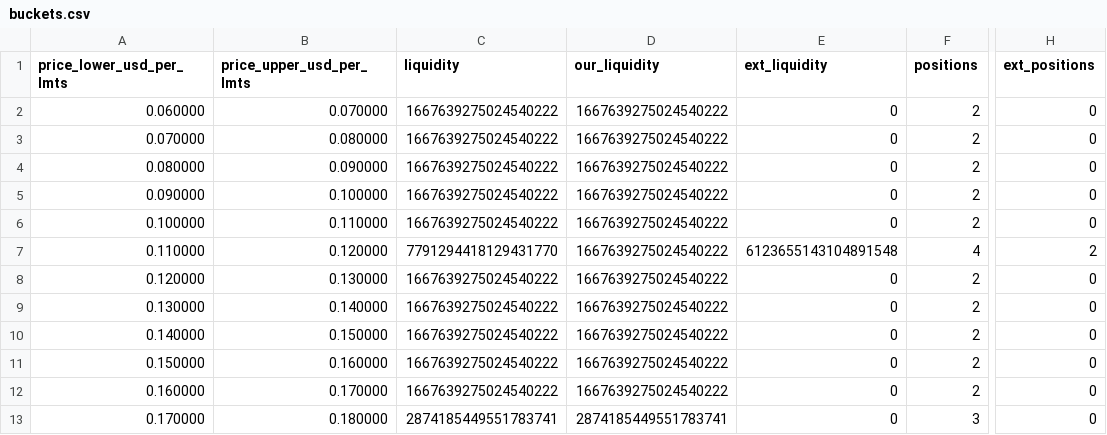
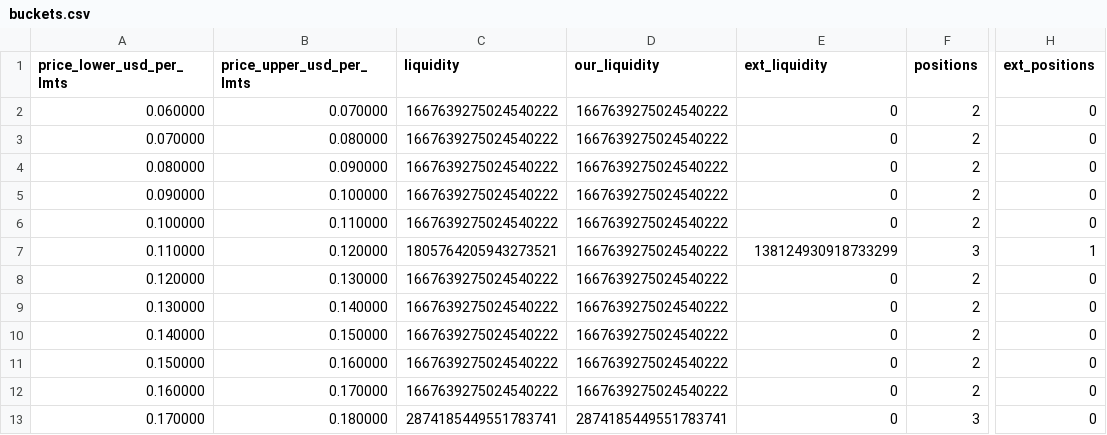
Before and after one commit to catmeover-png/drome_parser_lmts, a CSV file: out/0xbe4c36b9542610df83ca690c8b5bc53bbbc5d542/buckets.csv, drawn as a sheet; only a part is shown, gaps mark what is left out; the diff names each change by its address in the sheet, - before the commit and + after, or states it on an @@ line.

```diff
--- a/out/0xbe4c36b9542610df83ca690c8b5bc53bbbc5d542/buckets.csv
+++ b/out/0xbe4c36b9542610df83ca690c8b5bc53bbbc5d542/buckets.csv
-C7 (liquidity): 7791294418129431770
+C7 (liquidity): 1805764205943273521
-E7 (ext_liquidity): 6123655143104891548
+E7 (ext_liquidity): 138124930918733299
-F7 (positions): 4
+F7 (positions): 3
-H7 (ext_positions): 2
+H7 (ext_positions): 1
```
Also changed, not shown: out/0xbe4c36b9542610df83ca690c8b5bc53bbbc5d542/open_positions.csv, out/0xbe4c36b9542610df83ca690c8b5bc53bbbc5d542/summary.csv, 3 other files.
